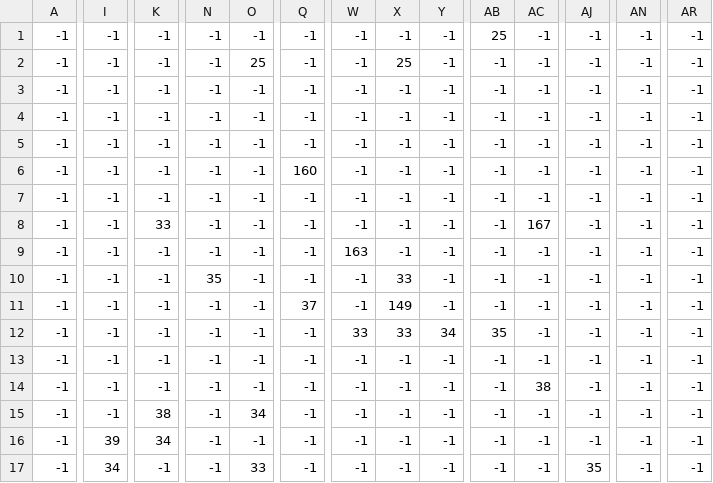
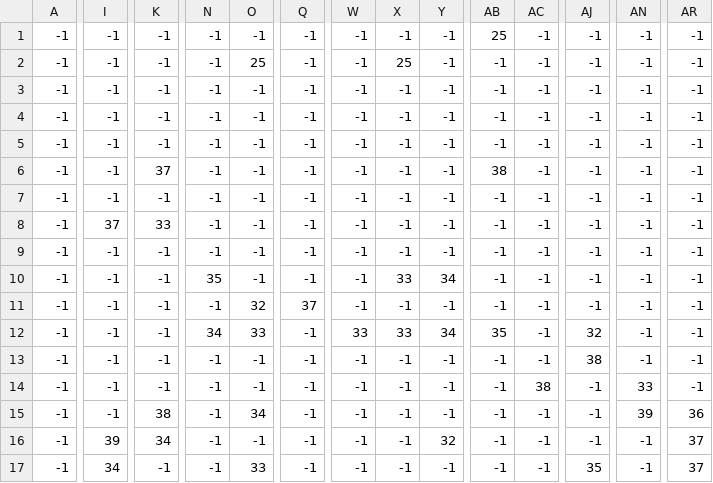
Before and after one commit to CocoDiorr/PythonGameDevelopment2022, a CSV file: map_graphics/levels/1/map_Details.csv, drawn as a sheet; only a part is shown, gaps mark what is left out; the diff covers the shown part only; the diff names each change by its address in the sheet, - before the commit and + after, or states it on an @@ line.

```diff
--- a/map_graphics/levels/1/map_Details.csv
+++ b/map_graphics/levels/1/map_Details.csv
-K6: -1
+K6: 37
-Q6: 160
+Q6: -1
-AB6: -1
+AB6: 38
-I8: -1
+I8: 37
-AC8: 167
+AC8: -1
-W9: 163
+W9: -1
-Y10: -1
+Y10: 34
-O11: -1
+O11: 32
-X11: 149
+X11: -1
-N12: -1
+N12: 34
-O12: -1
+O12: 33
-AJ12: -1
+AJ12: 32
-AJ13: -1
+AJ13: 38
-AN14: -1
+AN14: 33
-AN15: -1
+AN15: 39
-AR15: -1
+AR15: 36
-Y16: -1
+Y16: 32
-AR16:AR17: -1
+AR16:AR17: 37
```
Also changed, not shown: 35 edited cells elsewhere in this file, map_graphics/levels/1/map_Grass.csv, 54 other files.
